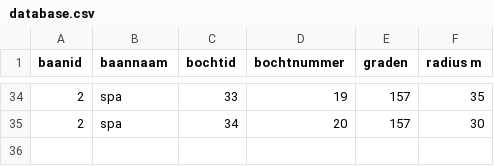
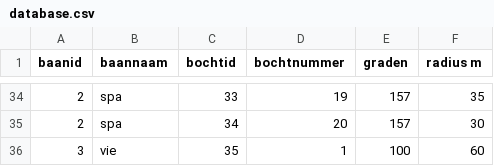
Before and after one commit to Rianne0517/Data_semester, a CSV file: database.csv, drawn as a sheet; only a part is shown, gaps mark what is left out; the diff names each change by its address in the sheet, - before the commit and + after, or states it on an @@ line.

```diff
--- a/database.csv
+++ b/database.csv
+row 36: 3 | vie | 35 | 1 | 100 | 60
```
Also changed, not shown: 4 other files.
